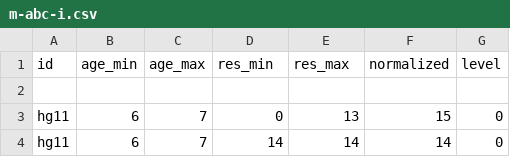
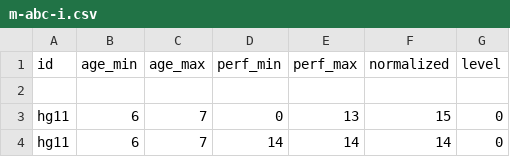
Before and after one commit to brunoroque06/plays, a CSV file: zazu/data/m-abc-i.csv, drawn as a sheet; only a part is shown.

```diff
--- a/zazu/data/m-abc-i.csv
+++ b/zazu/data/m-abc-i.csv
@@ -1,2 +1,2 @@
-id,age_min,age_max,res_min,res_max,normalized,level
+id,age_min,age_max,perf_min,perf_max,normalized,level
 
```
Also changed, not shown: zazu/data/m-abc-t.csv, 3 other files.
